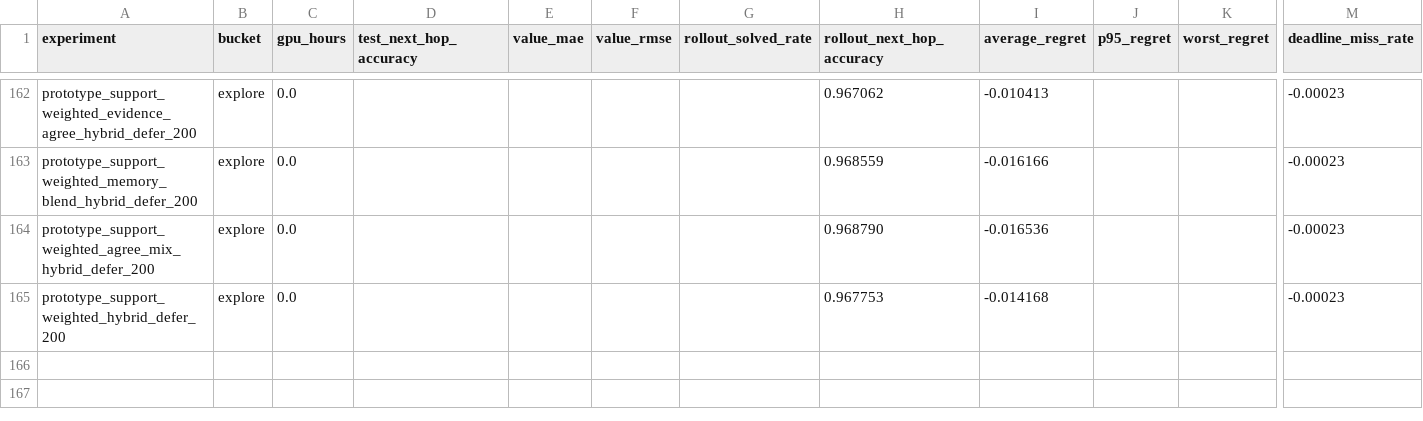
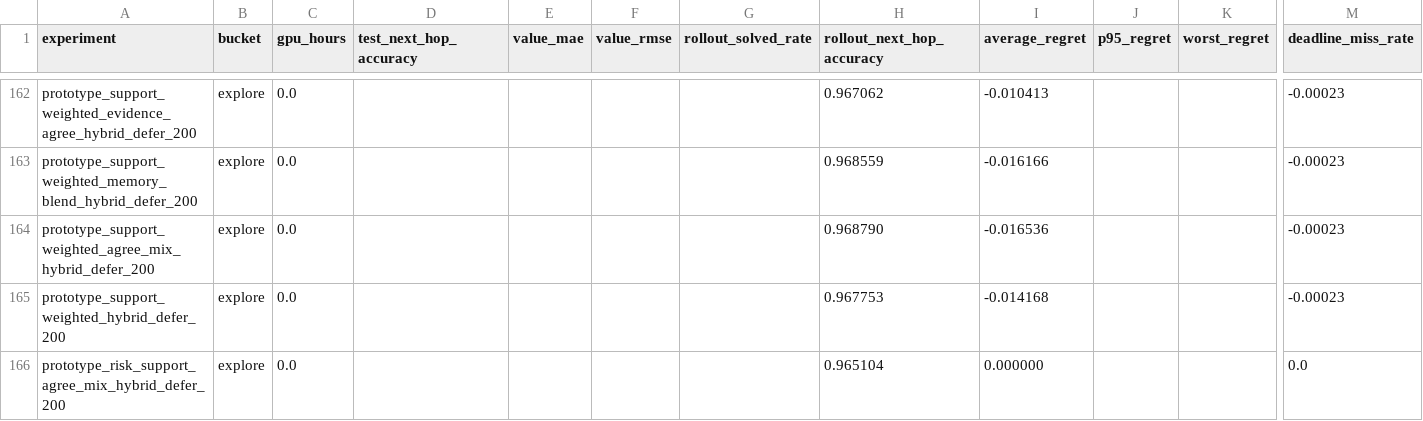
Before and after one commit to catid/gnn3, a CSV file: reports/plots/experiment_summary.csv, drawn as a sheet; only a part is shown, gaps mark what is left out; rows hold the shown columns only; the diff names each change by its address in the sheet, - before the commit and + after, or states it on an @@ line.

Commit message:
Add risk-conditioned support agreement experiment

```diff
--- a/reports/plots/experiment_summary.csv
+++ b/reports/plots/experiment_summary.csv
+row 166: prototype_risk_support_agree_mix_hybrid_defer_200 | explore | 0.0 |  |  |  |  | 0.965104 | 0.000000 |  |  | 0.0
```
Also changed, not shown: 11 other files.
